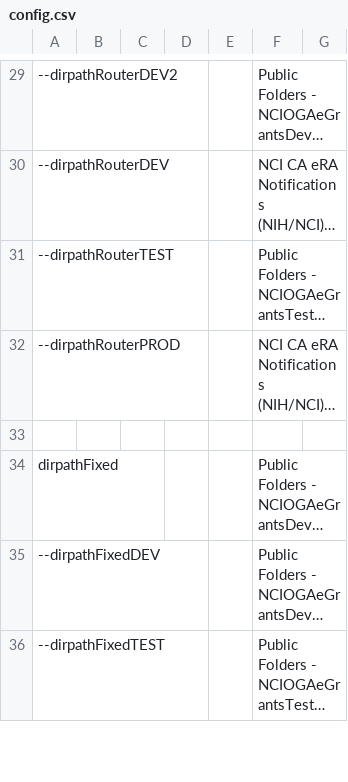
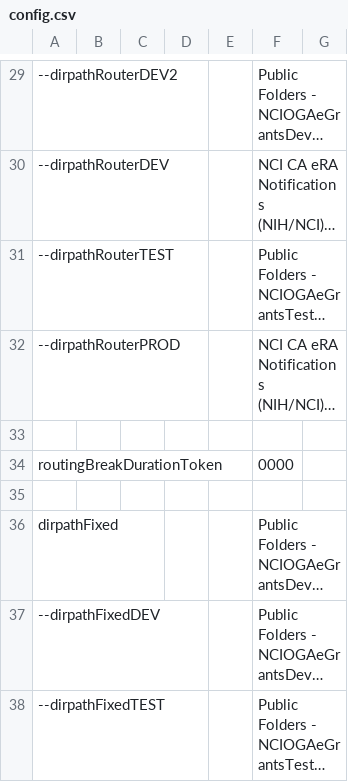
Before and after one commit to CBIIT/nciitrc_eGrants, a CSV file: source-csxscripts/EmailHandling/EmailHandling/Router/config.csv, drawn as a sheet; only a part is shown, gaps mark what is left out; long unchanged cells end in …; the diff names each change by its address in the sheet, - before the commit and + after, or states it on an @@ line.

Commit message:
Grab all emails before Outlook loses them (also cleanup)

```diff
--- a/source-csxscripts/EmailHandling/EmailHandling/Router/config.csv
+++ b/source-csxscripts/EmailHandling/EmailHandling/Router/config.csv
+row 34: routingBreakDurationToken |  |  |  |  | 0000
+row 35: (empty)
```
Also changed, not shown: 3 other files.
